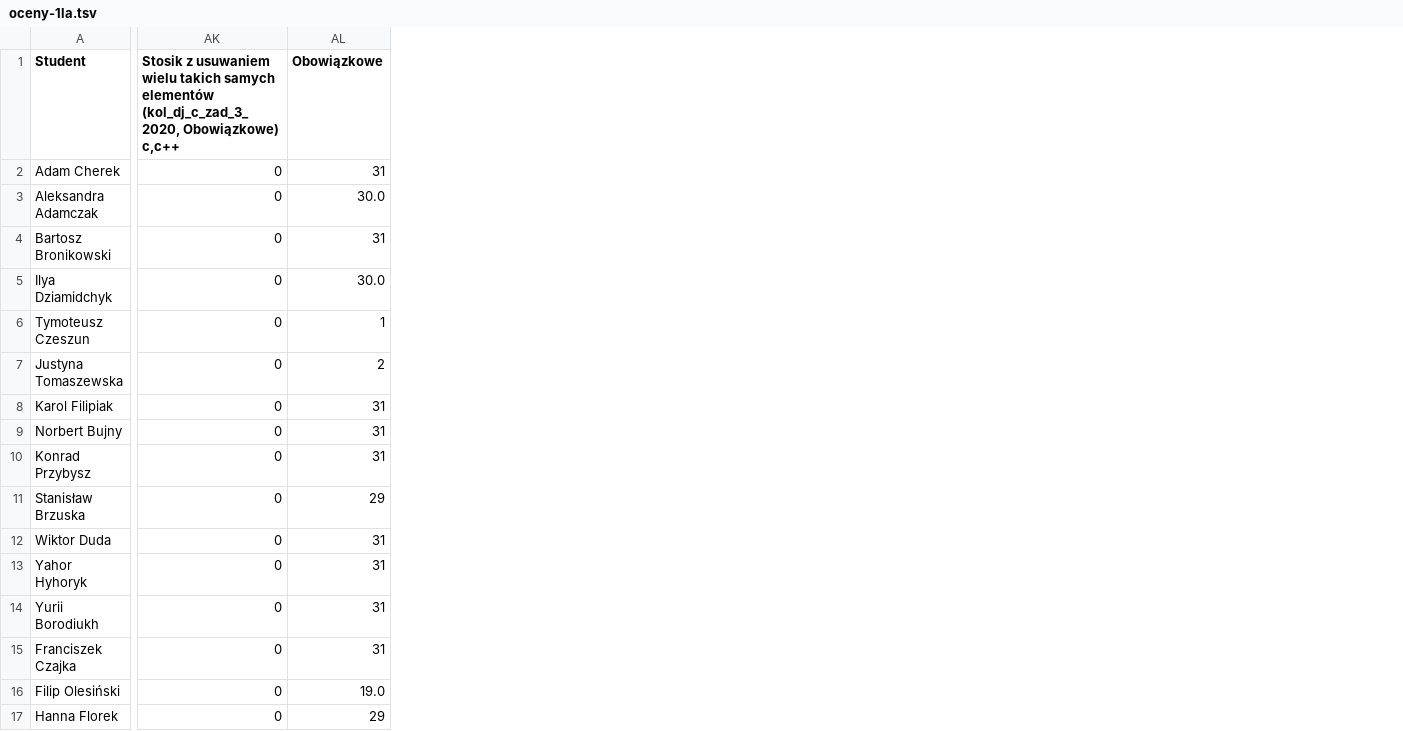
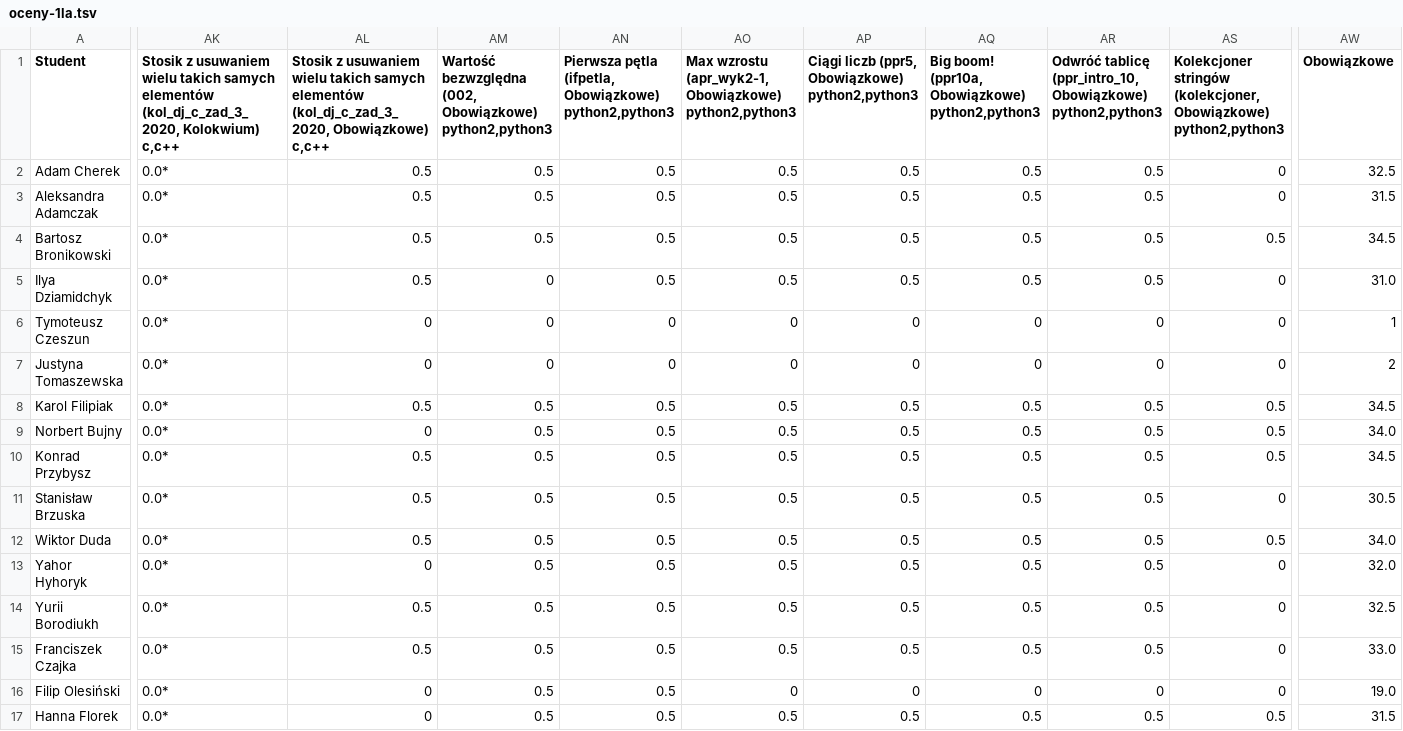
Before and after one commit to siulkilulki/academic-kickstart, a TSV file: content/teaching/ppr/files/oceny-1la.tsv, drawn as a sheet; only a part is shown, gaps mark what is left out; addresses are those after the commit; the diff covers the shown part only; the diff names each change by its address in the sheet, - before the commit and + after, or states it on an @@ line.

```diff
--- a/content/teaching/ppr/files/oceny-1la.tsv
+++ b/content/teaching/ppr/files/oceny-1la.tsv
+column AK, rows 1-17: Stosik z usuwaniem wielu takich samych elementów (kol_dj_c_zad_3_2020, Kolokwium) c,c++ | 0.0* | 0.0* | 0.0* | 0.0* | 0.0* | 0.0* | 0.0* | 0.0* | 0.0* | 0.0* | 0.0* | 0.0* | 0.0* | 0.0* | 0.0* | 0.0*
+column AM, rows 1-17: Wartość bezwzględna (002, Obowiązkowe) python2,python3 | 0.5 | 0.5 | 0.5 | 0 | 0 | 0 | 0.5 | 0.5 | 0.5 | 0.5 | 0.5 | 0.5 | 0.5 | 0.5 | 0.5 | 0.5
+column AN, rows 1-17: Pierwsza pętla (ifpetla, Obowiązkowe) python2,python3 | 0.5 | 0.5 | 0.5 | 0.5 | 0 | 0 | 0.5 | 0.5 | 0.5 | 0.5 | 0.5 | 0.5 | 0.5 | 0.5 | 0.5 | 0.5
+column AO, rows 1-17: Max wzrostu (apr_wyk2-1, Obowiązkowe) python2,python3 | 0.5 | 0.5 | 0.5 | 0.5 | 0 | 0 | 0.5 | 0.5 | 0.5 | 0.5 | 0.5 | 0.5 | 0.5 | 0.5 | 0 | 0.5
+column AP, rows 1-17: Ciągi liczb (ppr5, Obowiązkowe) python2,python3 | 0.5 | 0.5 | 0.5 | 0.5 | 0 | 0 | 0.5 | 0.5 | 0.5 | 0.5 | 0.5 | 0.5 | 0.5 | 0.5 | 0 | 0.5
+column AQ, rows 1-17: Big boom! (ppr10a, Obowiązkowe) python2,python3 | 0.5 | 0.5 | 0.5 | 0.5 | 0 | 0 | 0.5 | 0.5 | 0.5 | 0.5 | 0.5 | 0.5 | 0.5 | 0.5 | 0 | 0.5
+column AR, rows 1-17: Odwróć tablicę (ppr_intro_10, Obowiązkowe) python2,python3 | 0.5 | 0.5 | 0.5 | 0.5 | 0 | 0 | 0.5 | 0.5 | 0.5 | 0.5 | 0.5 | 0.5 | 0.5 | 0.5 | 0 | 0.5
+column AS, rows 1-17: Kolekcjoner stringów (kolekcjoner, Obowiązkowe) python2,python3 | 0 | 0 | 0.5 | 0 | 0 | 0 | 0.5 | 0.5 | 0.5 | 0 | 0.5 | 0 | 0 | 0 | 0 | 0.5
-AL2:AL5: 0
+AL2:AL5: 0.5
-AW2 (Obowiązkowe): 31
+AW2 (Obowiązkowe): 32.5
-AW3 (Obowiązkowe): 30.0
+AW3 (Obowiązkowe): 31.5
-AW4 (Obowiązkowe): 31
+AW4 (Obowiązkowe): 34.5
-AW5 (Obowiązkowe): 30.0
+AW5 (Obowiązkowe): 31.0
-AL8: 0
+AL8: 0.5
-AW8 (Obowiązkowe): 31
+AW8 (Obowiązkowe): 34.5
-AW9 (Obowiązkowe): 31
+AW9 (Obowiązkowe): 34.0
-AL10:AL12: 0
+AL10:AL12: 0.5
-AW10 (Obowiązkowe): 31
+AW10 (Obowiązkowe): 34.5
-AW11 (Obowiązkowe): 29
+AW11 (Obowiązkowe): 30.5
-AW12 (Obowiązkowe): 31
+AW12 (Obowiązkowe): 34.0
-AW13 (Obowiązkowe): 31
+AW13 (Obowiązkowe): 32.0
-AL14:AL15: 0
+AL14:AL15: 0.5
-AW14 (Obowiązkowe): 31
+AW14 (Obowiązkowe): 32.5
-AW15 (Obowiązkowe): 31
+AW15 (Obowiązkowe): 33.0
-AW17 (Obowiązkowe): 29
+AW17 (Obowiązkowe): 31.5
```
Also changed, not shown: 4 added columns and 23 edited cells elsewhere in this file, content/teaching/ppr/files/oceny-1le.tsv, 1 other file.
